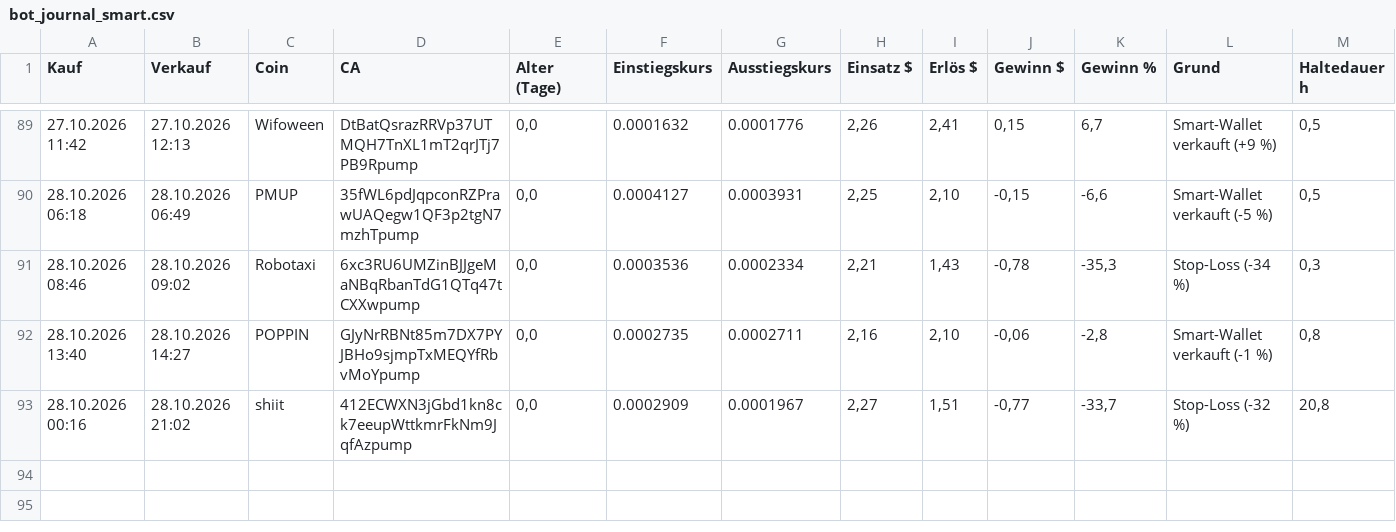
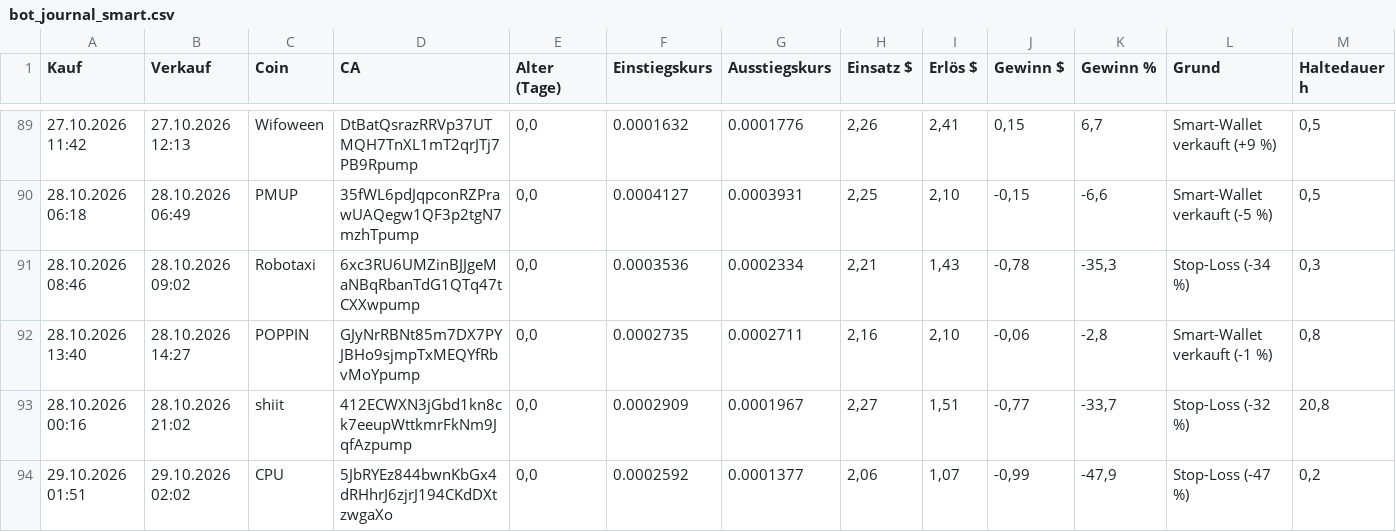
Before and after one commit to Derg83/fomo-bot, a CSV file: bot_journal_smart.csv, drawn as a sheet; only a part is shown, gaps mark what is left out; the diff names each change by its address in the sheet, - before the commit and + after, or states it on an @@ line.

```diff
--- a/bot_journal_smart.csv
+++ b/bot_journal_smart.csv
+row 94: 29.10.2026 01:51 | 29.10.2026 02:02 | CPU | 5JbRYEz844bwnKbGx4dRHhrJ6zjrJ194CKdDXtzwgaXo | 0,0 | 0.0002592 | 0.0001377 | 2,06 | 1,07 | -0,99 | -47,9 | Stop-Loss (-47 %) | 0,2
```
Also changed, not shown: 10 other files.
